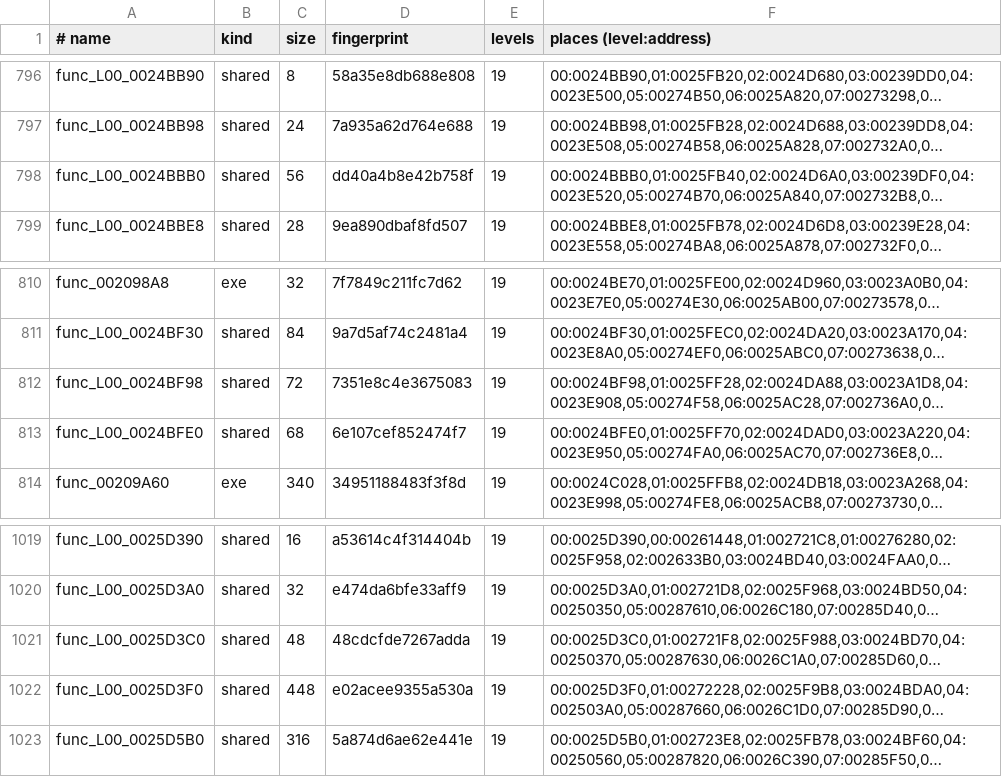
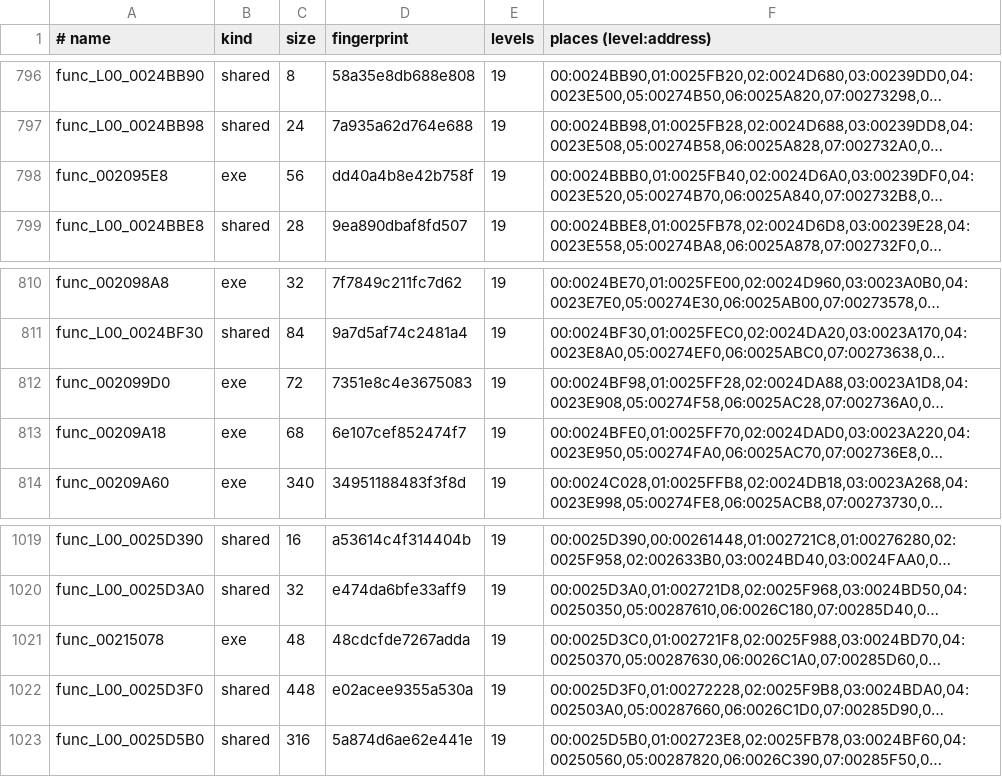
Before and after one commit to OpenRAC/rac1-decomp, a TSV file: config/overlays/functions.tsv, drawn as a sheet; only a part is shown, gaps mark what is left out; long unchanged cells end in …; the diff names each change by its address in the sheet, - before the commit and + after, or states it on an @@ line.

Commit message:
fix(overlays): catalogue the four rejoined ranges as executable functions

```diff
--- a/config/overlays/functions.tsv
+++ b/config/overlays/functions.tsv
-A798 (# name): func_L00_0024BBB0
+A798 (# name): func_002095E8
-B798 (kind): shared
+B798 (kind): exe
-A812 (# name): func_L00_0024BF98
+A812 (# name): func_002099D0
-B812:B813 (kind): shared
+B812:B813 (kind): exe
-A813 (# name): func_L00_0024BFE0
+A813 (# name): func_00209A18
-A1021 (# name): func_L00_0025D3C0
+A1021 (# name): func_00215078
-B1021 (kind): shared
+B1021 (kind): exe
```
Also changed, not shown: 6 other files.
